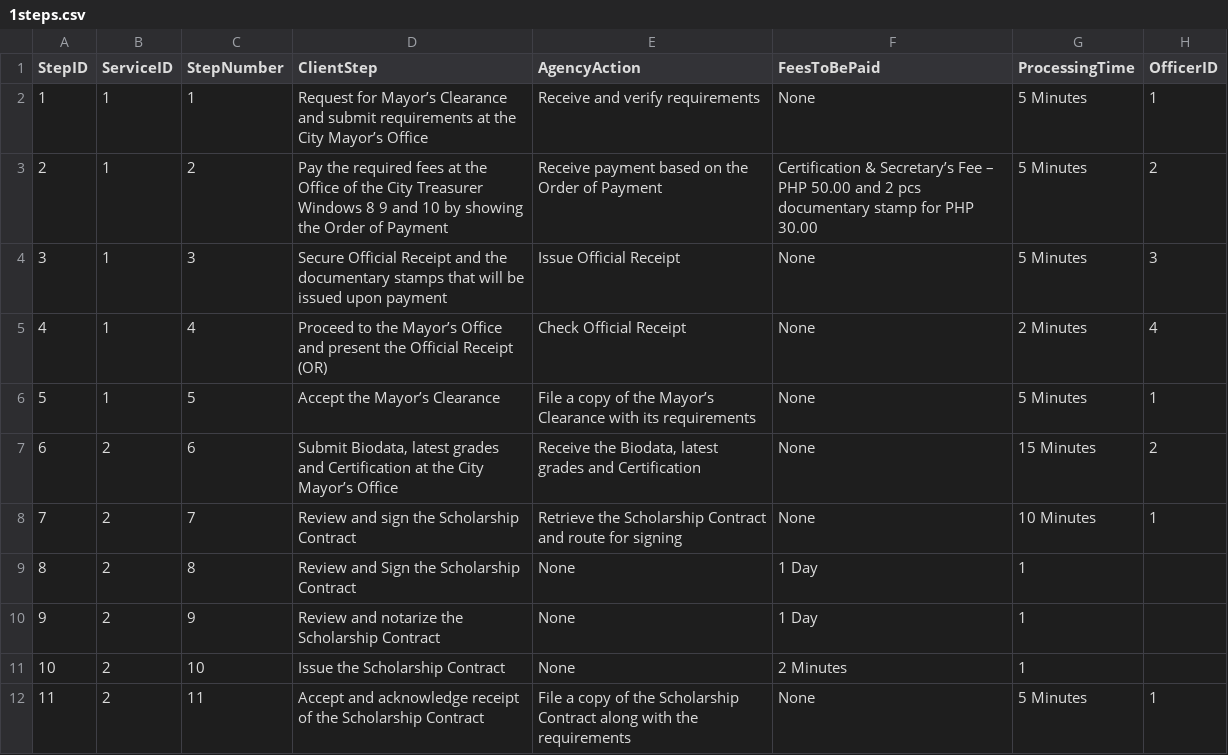
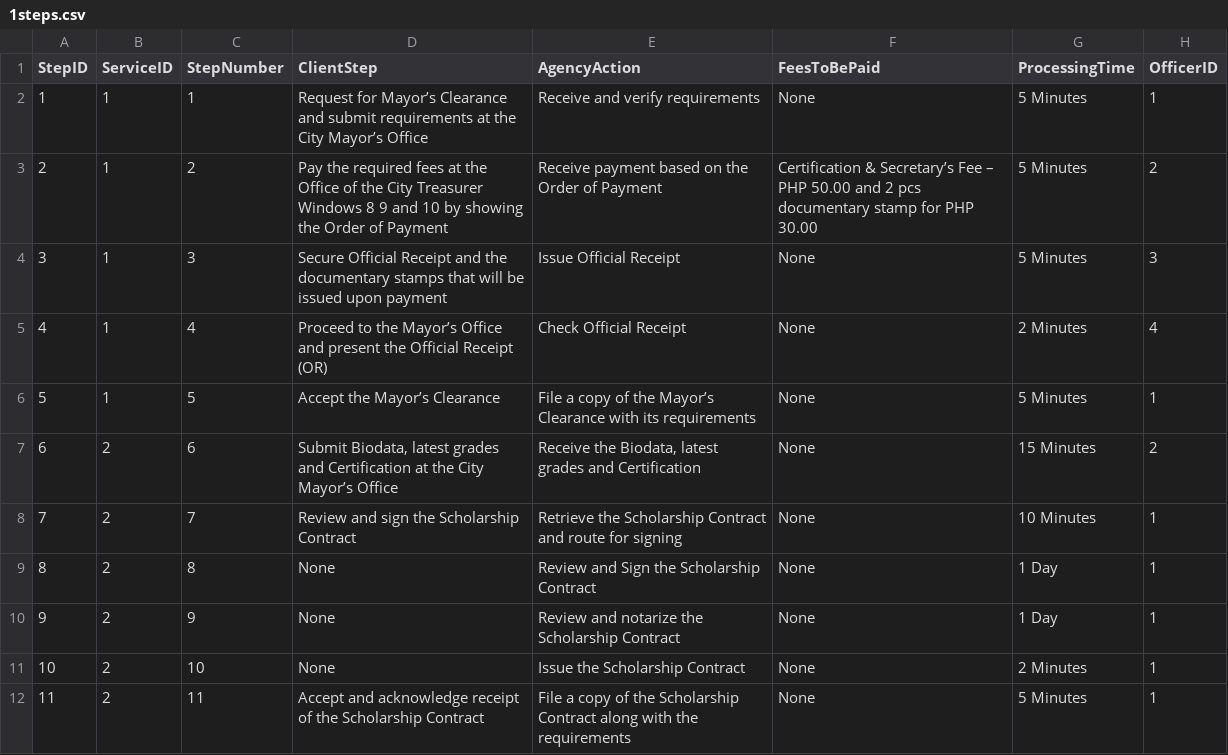
Before and after one commit to mintiroso02/data, a CSV file: 1steps.csv, drawn as a sheet.

Commit message:
Update 1steps.csv

```diff
--- a/1steps.csv
+++ b/1steps.csv
@@ -8,5 +8,5 @@ StepID,ServiceID,StepNumber,ClientStep,AgencyAction,FeesToBePaid,ProcessingTime,
 7,2,7,"Review and sign the Scholarship Contract","Retrieve the Scholarship Contract and route for signing","None","10 Minutes",1
-8,2,8,"Review and Sign the Scholarship Contract","None","1 Day",1
-9,2,9,"Review and notarize the Scholarship Contract","None","1 Day",1
-10,2,10,"Issue the Scholarship Contract","None","2 Minutes",1
+8,2,8,"None","Review and Sign the Scholarship Contract","None","1 Day",1
+9,2,9,"None","Review and notarize the Scholarship Contract","None","1 Day",1
+10,2,10,"None","Issue the Scholarship Contract","None","2 Minutes",1
 11,2,11,"Accept and acknowledge receipt of the Scholarship Contract","File a copy of the Scholarship Contract along with the requirements","None","5 Minutes",1
```
